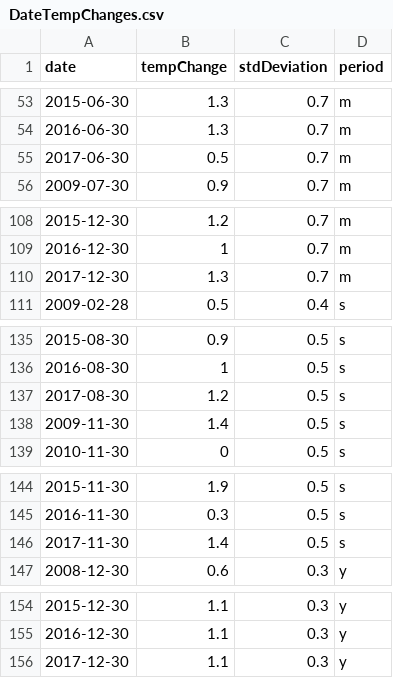
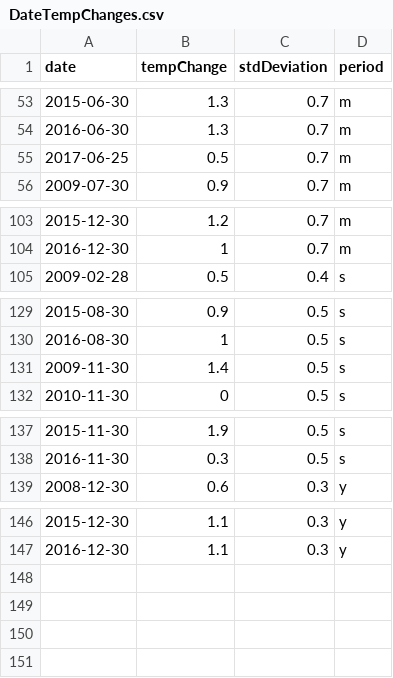
Before and after one commit to GabrielBG0/Australian-Fires-and-the-Role-of-Weather-in-Their-Numbers, a CSV file: Datasets/Temperature change/DateTempChanges.csv, drawn as a sheet; only a part is shown, gaps mark what is left out; the diff covers the shown part only.

```diff
--- a/Datasets/Temperature change/DateTempChanges.csv
+++ b/Datasets/Temperature change/DateTempChanges.csv
@@ -54,3 +54,3 @@ date,tempChange,stdDeviation,period
 2016-06-30,1.3,0.7,m
-2017-06-30,0.5,0.7,m
+2017-06-25,0.5,0.7,m
 2009-07-30,0.9,0.7,m
@@ -109,3 +104,2 @@ date,tempChange,stdDeviation,period
 2016-12-30,1,0.7,m
-2017-12-30,1.3,0.7,m
 2009-02-28,0.5,0.4,s
@@ -136,3 +130,2 @@ date,tempChange,stdDeviation,period
 2016-08-30,1,0.5,s
-2017-08-30,1.2,0.5,s
 2009-11-30,1.4,0.5,s
@@ -145,3 +138,2 @@ date,tempChange,stdDeviation,period
 2016-11-30,0.3,0.5,s
-2017-11-30,1.4,0.5,s
 2008-12-30,0.6,0.3,y
@@ -155,2 +147 @@ date,tempChange,stdDeviation,period
 2016-12-30,1.1,0.3,y
-2017-12-30,1.1,0.3,y
```
Also changed, not shown: 5 removed rows elsewhere in this file, 8 other files.
